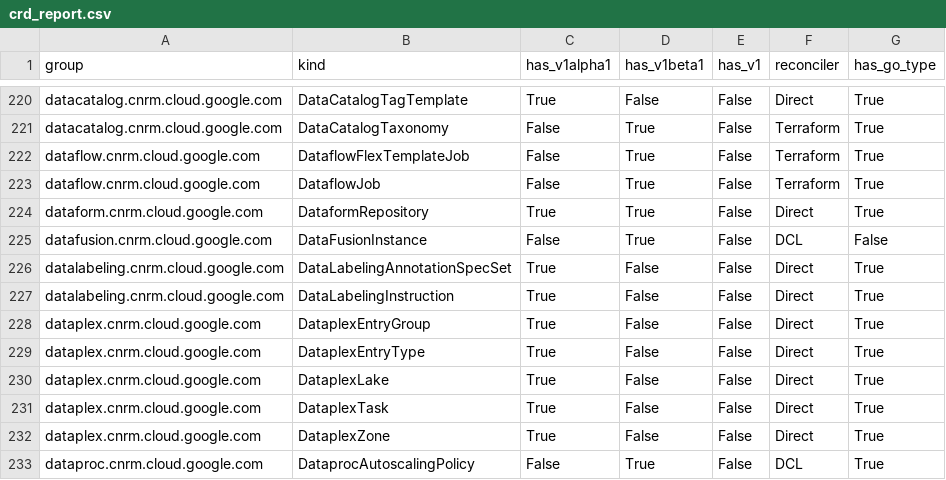
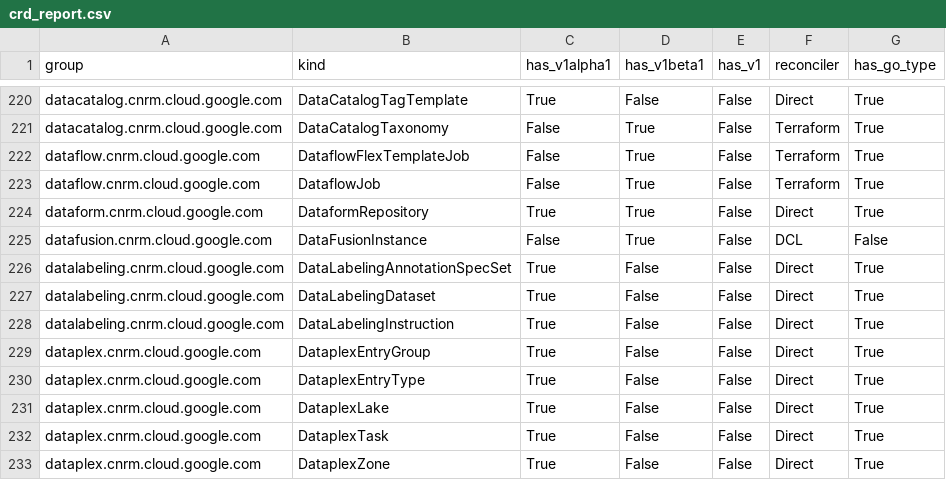
Before and after one commit to GoogleCloudPlatform/k8s-config-connector, a CSV file: docs/reports/crd_report.csv, drawn as a sheet; only a part is shown, gaps mark what is left out; the shorter side is filled out with more unchanged rows.

Commit message:
ai:chore: Implement direct types for: DataLabelingDataset
This commit implements the initial KRM types, CRD, and IdentityV2 for the
DataLabelingDataset resource using the "direct" approach.

### Changes:
- Created generate.sh and types under apis/datalabeling/v1alpha1 using direct generator
- Implemented DataLabelingDataset identity and ExternalIdentifier under datalabelingdataset_identity.go
- Ran dev/tasks/generate-all to produce apiextensions CRD definitions and Go clients
- Added journal entries and passed all validation checks successfully

Fixes #9268

```diff
--- a/docs/reports/crd_report.csv
+++ b/docs/reports/crd_report.csv
@@ -226,2 +226,3 @@ datafusion.cnrm.cloud.google.com,DataFusionInstance,False,True,False,DCL,False
 datalabeling.cnrm.cloud.google.com,DataLabelingAnnotationSpecSet,True,False,False,Direct,True
+datalabeling.cnrm.cloud.google.com,DataLabelingDataset,True,False,False,Direct,True
 datalabeling.cnrm.cloud.google.com,DataLabelingInstruction,True,False,False,Direct,True
```
Also changed, not shown: 17 other files.
